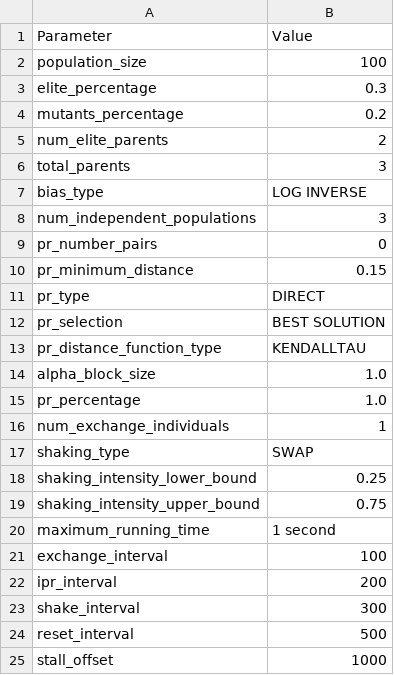
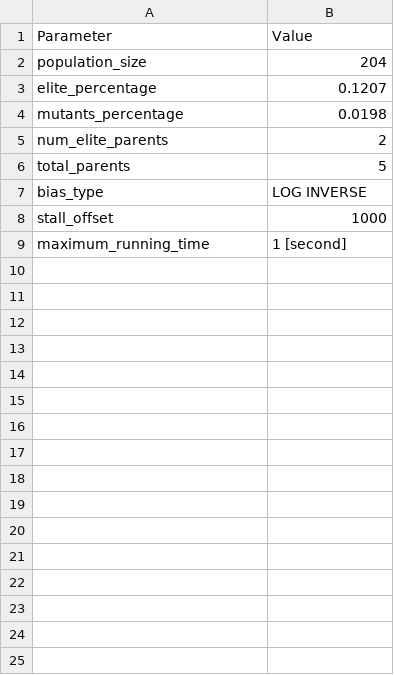
Before and after one commit to lucasguesserts/lucasguesserts.github.io, a CSV file: content/post/writing-technical-content/brkga_initial_parameters.csv, drawn as a sheet.

```diff
--- a/content/post/writing-technical-content/brkga_initial_parameters.csv
+++ b/content/post/writing-technical-content/brkga_initial_parameters.csv
@@ -1,25 +1,9 @@
 Parameter, Value
-population_size, 100
-elite_percentage, 0.3
-mutants_percentage, 0.2
+population_size, 204
+elite_percentage, 0.1207
+mutants_percentage, 0.0198
 num_elite_parents, 2
-total_parents, 3
+total_parents, 5
 bias_type, LOG INVERSE
-num_independent_populations, 3
-pr_number_pairs, 0
-pr_minimum_distance, 0.15
-pr_type, DIRECT
-pr_selection, BEST SOLUTION
-pr_distance_function_type, KENDALLTAU
-alpha_block_size, 1.0
-pr_percentage, 1.0
-num_exchange_individuals, 1
-shaking_type, SWAP
-shaking_intensity_lower_bound, 0.25
-shaking_intensity_upper_bound, 0.75
-maximum_running_time, 1 second
-exchange_interval, 100
-ipr_interval, 200
-shake_interval, 300
-reset_interval, 500
 stall_offset, 1000
+maximum_running_time, 1 [second]
```
Also changed, not shown: content/post/writing-technical-content/instances.csv, 1 other file.
